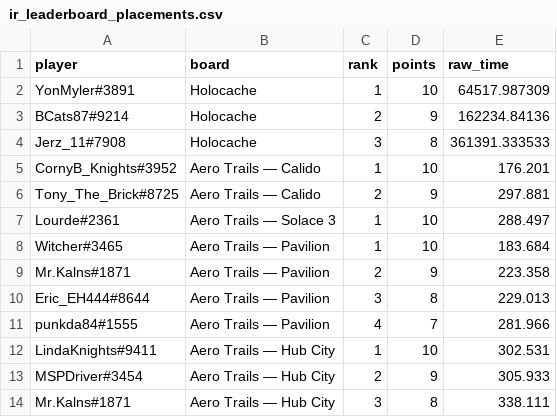
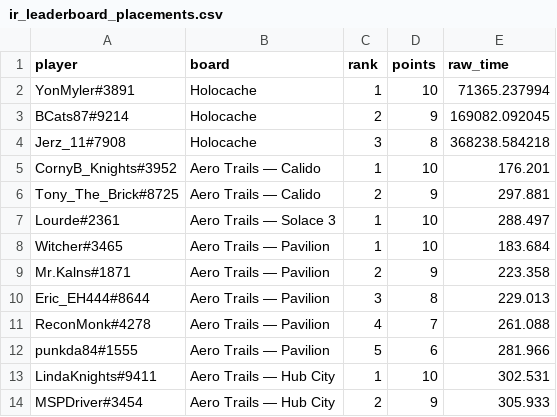
Before and after one commit to Rise-Underground/Rise-Underground.github.io, a CSV file: ir_leaderboard_placements.csv, drawn as a sheet; only a part is shown; the shorter side is filled out with more unchanged rows.

```diff
--- a/ir_leaderboard_placements.csv
+++ b/ir_leaderboard_placements.csv
@@ -1,5 +1,5 @@
 player,board,rank,points,raw_time
-"YonMyler#3891","Holocache",1,10,64517.987309
-"BCats87#9214","Holocache",2,9,162234.84136
-"Jerz_11#7908","Holocache",3,8,361391.333533
+"YonMyler#3891","Holocache",1,10,71365.237994
+"BCats87#9214","Holocache",2,9,169082.092045
+"Jerz_11#7908","Holocache",3,8,368238.584218
 "CornyB_Knights#3952","Aero Trails — Calido",1,10,176.201
@@ -10,3 +10,4 @@ player,board,rank,points,raw_time
 "Eric_EH444#8644","Aero Trails — Pavilion",3,8,229.013
-"punkda84#1555","Aero Trails — Pavilion",4,7,281.966
+"ReconMonk#4278","Aero Trails — Pavilion",4,7,261.088
+"punkda84#1555","Aero Trails — Pavilion",5,6,281.966
 "LindaKnights#9411","Aero Trails — Hub City",1,10,302.531
```
Also changed, not shown: ir_leaderboard_boards.csv, 1 other file.
